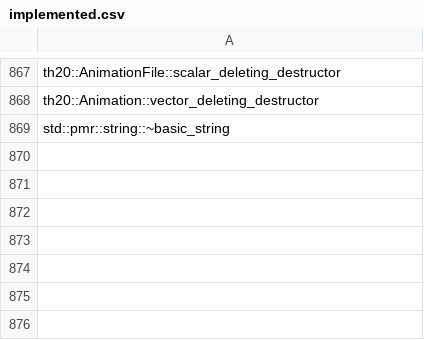
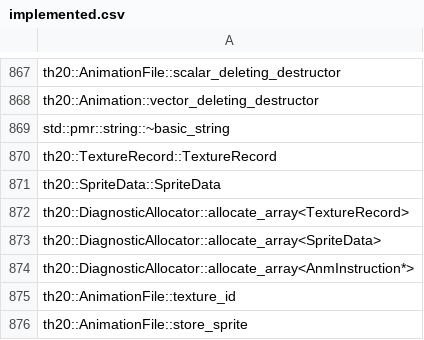
Before and after one commit to N0zoM1z0/th20, a CSV file: config/implemented.csv, drawn as a sheet; only a part is shown, gaps mark what is left out.

```diff
--- a/config/implemented.csv
+++ b/config/implemented.csv
@@ -869 +869,8 @@ th20::Animation::vector_deleting_destructor
 std::pmr::string::~basic_string
+th20::TextureRecord::TextureRecord
+th20::SpriteData::SpriteData
+th20::DiagnosticAllocator::allocate_array<TextureRecord>
+th20::DiagnosticAllocator::allocate_array<SpriteData>
+th20::DiagnosticAllocator::allocate_array<AnmInstruction*>
+th20::AnimationFile::texture_id
+th20::AnimationFile::store_sprite
```
Also changed, not shown: config/matches.csv, config/reccmp-functions.csv, 15 other files.
